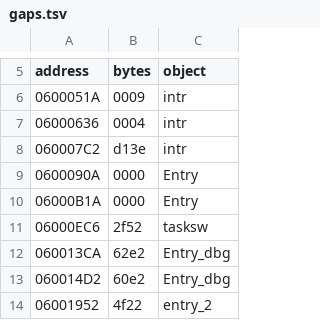
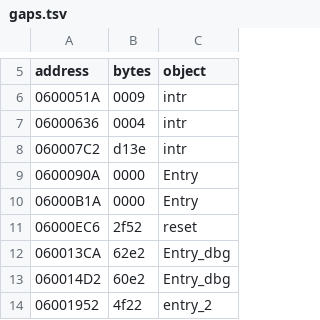
Before and after one commit to gibletto/sfIII-cps3-decomp, a TSV file: tools/gaps.tsv, drawn as a sheet; only a part is shown, gaps mark what is left out.

```diff
--- a/tools/gaps.tsv
+++ b/tools/gaps.tsv
@@ -10,3 +10,3 @@ address	bytes	object
 06000B1A	0000	Entry
-06000EC6	2f52	tasksw
+06000EC6	2f52	reset
 060013CA	62e2	Entry_dbg
```
Also changed, not shown: functions.tsv, 13 other files.
